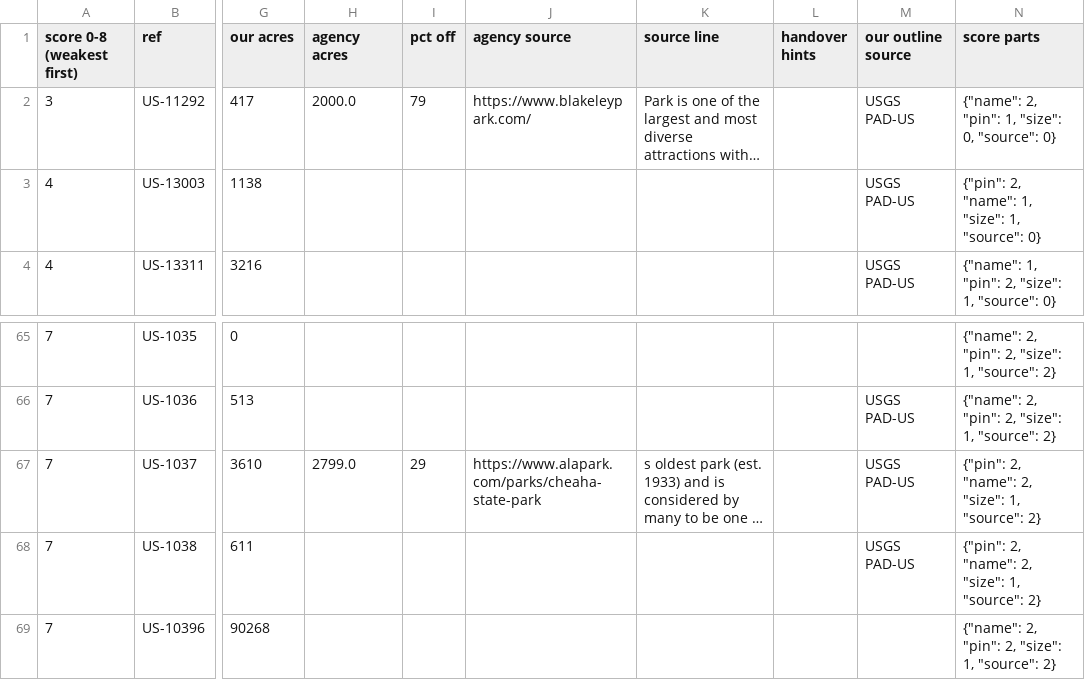
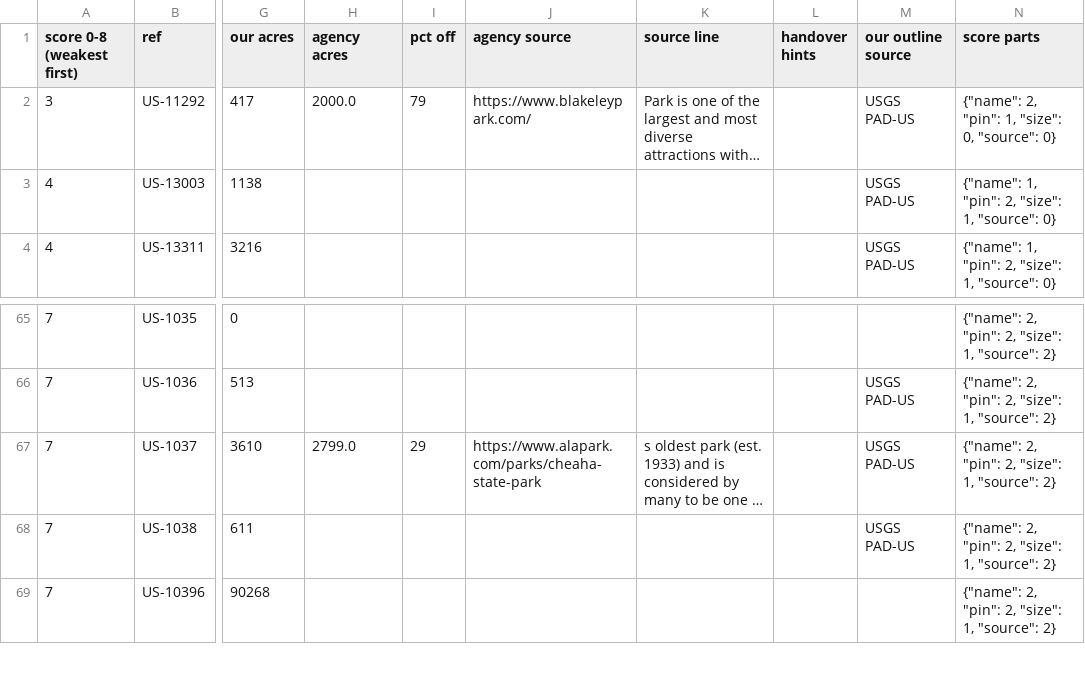
Before and after one commit to KentuckyPortableClub/KPC-Data, a CSV file: data/truth/checklist-US-AL.csv, drawn as a sheet; only a part is shown, gaps mark what is left out; long unchanged cells end in …; the diff names each change by its address in the sheet, - before the commit and + after, or states it on an @@ line.

```diff
--- a/data/truth/checklist-US-AL.csv
+++ b/data/truth/checklist-US-AL.csv
-N3 (score parts): {"pin": 2, "name": 1, "size": 1, "source": 0}
+N3 (score parts): {"name": 1, "pin": 2, "size": 1, "source": 0}
-N67:N68 (score parts): {"pin": 2, "name": 2, "size": 1, "source": 2}
+N67:N68 (score parts): {"name": 2, "pin": 2, "size": 1, "source": 2}
```
Also changed, not shown: 6 other files.
